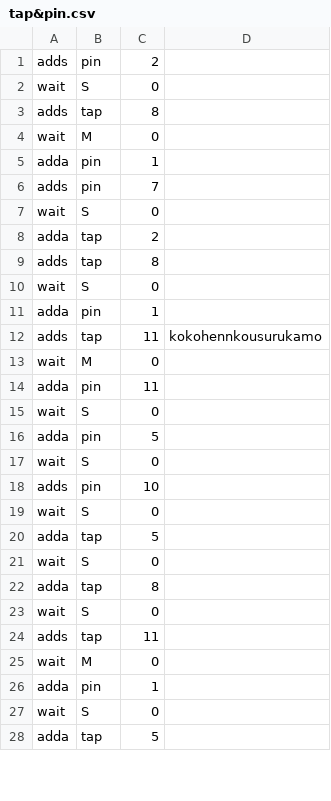
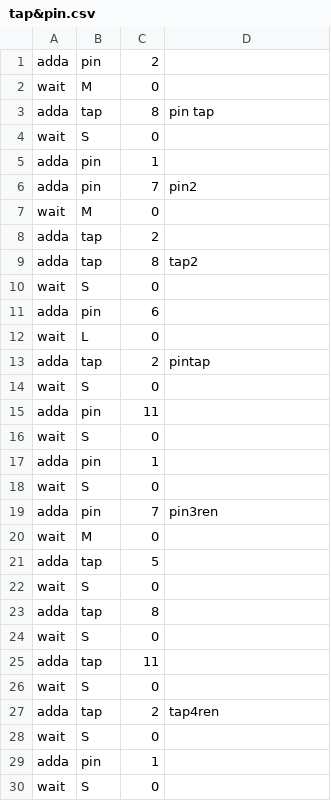
Before and after one commit to nokotan/NokinJKAndTapiFrog, a CSV file: Assets/Game/tap&pin.csv, drawn as a sheet; only a part is shown; the shorter side is filled out with more unchanged rows; the diff covers the shown part only.

```diff
--- a/Assets/Game/tap&pin.csv
+++ b/Assets/Game/tap&pin.csv
@@ -1,20 +1,21 @@
-adds,pin,2,
-wait,S,0,
-adds,tap,8,
+adda,pin,2,
 wait,M,0,
-adda,pin,1,
-adds,pin,7,
-wait,S,0,
-adda,tap,2,
-adds,tap,8,
+adda,tap,8,pin tap
 wait,S,0,
 adda,pin,1,
-adds,tap,11,kokohennkousurukamo
+adda,pin,7,pin2
 wait,M,0,
+adda,tap,2,
+adda,tap,8,tap2
+wait,S,0,
+adda,pin,6,
+wait,L,0,
+adda,tap,2,pintap
+wait,S,0,
 adda,pin,11,
 wait,S,0,
-adda,pin,5,
+adda,pin,1,
 wait,S,0,
-adds,pin,10,
-wait,S,0,
+adda,pin,7,pin3ren
+wait,M,0,
 adda,tap,5,
@@ -23,4 +24,6 @@ adda,tap,8,
 wait,S,0,
-adds,tap,11,
-wait,M,0,
+adda,tap,11,
+wait,S,0,
+adda,tap,2,tap4ren
+wait,S,0,
 adda,pin,1,
```
Also changed, not shown: 5 added rows, 4 removed rows and 1 moved row elsewhere in this file, 12 other files.
